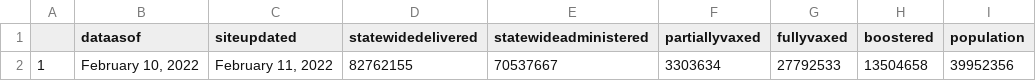
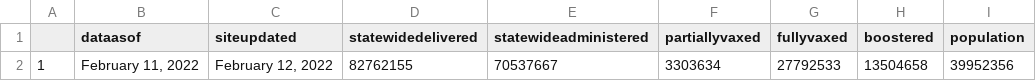
Before and after one commit to abcotvdata/CA-Vaccines, a CSV file: ca-vaccine-data/total-ca-vaccines-today.csv, drawn as a sheet; only a part is shown; the diff names each change by its address in the sheet, - before the commit and + after, or states it on an @@ line.

Commit message:
GitHub Update CA Vaccine Totals Data 2022-02-12

```diff
--- a/ca-vaccine-data/total-ca-vaccines-today.csv
+++ b/ca-vaccine-data/total-ca-vaccines-today.csv
-B2 (dataasof): February 10, 2022
+B2 (dataasof): February 11, 2022
-C2 (siteupdated): February 11, 2022
+C2 (siteupdated): February 12, 2022
```
